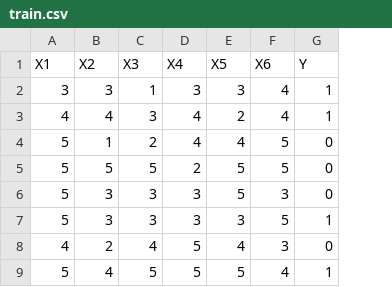
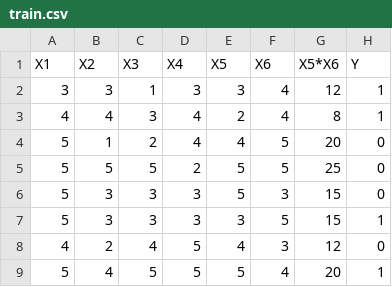
Before and after one commit to AishwaryaBalajee/happiness-survey-analysis, a CSV file: dataset/train.csv, drawn as a sheet; only a part is shown; the diff names each change by its address in the sheet, - before the commit and + after, or states it on an @@ line.

```diff
--- a/dataset/train.csv
+++ b/dataset/train.csv
+column G (X5*X6), rows 2-9: 12 | 8 | 20 | 25 | 15 | 15 | 12 | 20
```
Also changed, not shown: dataset/test.csv, results/test_with_stacked_model.csv, 11 other files.
